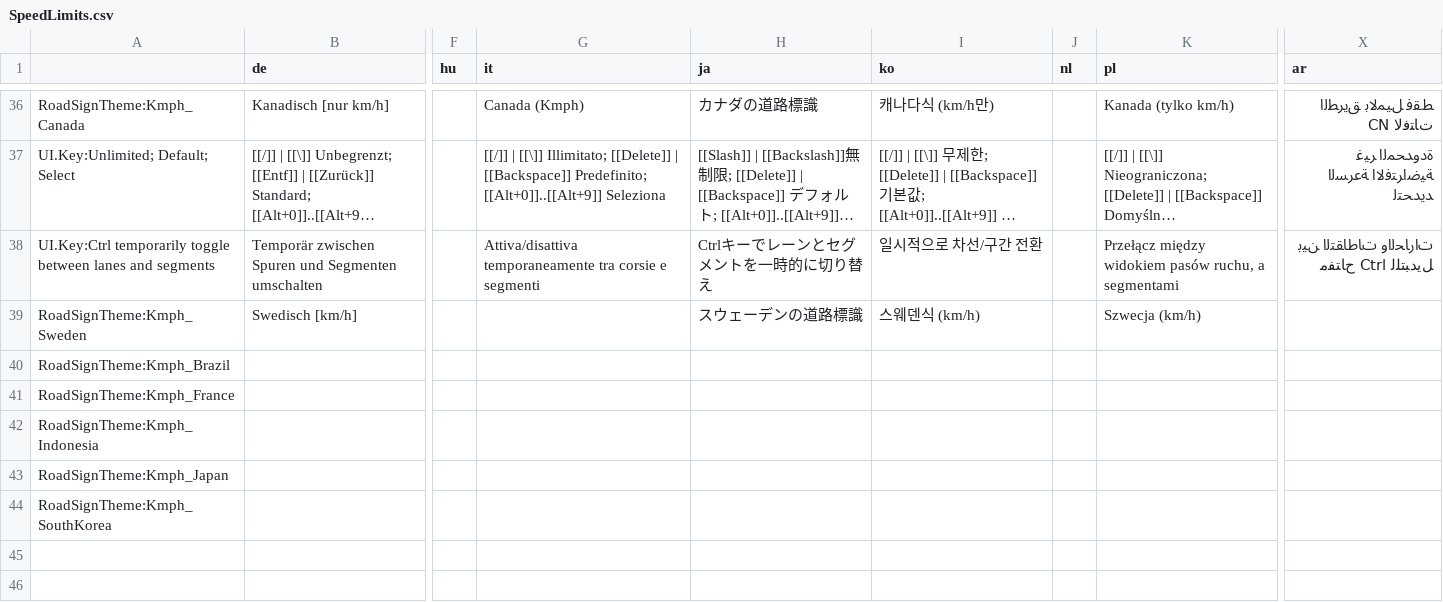
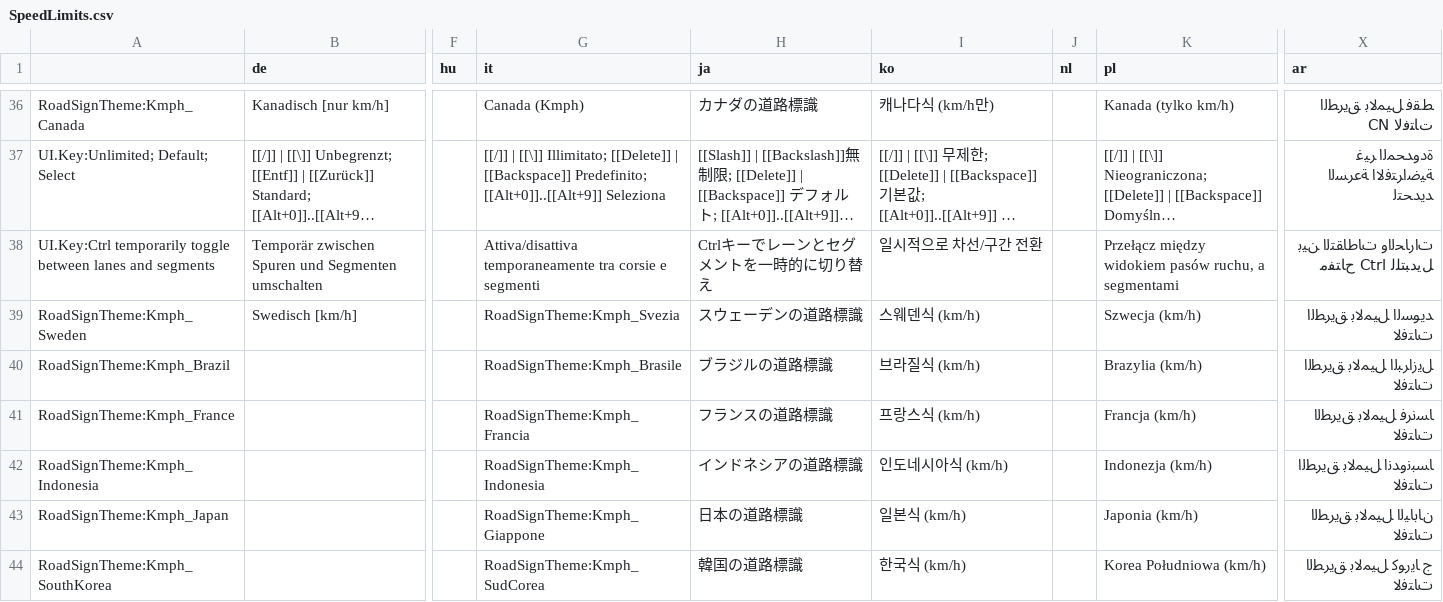
Before and after one commit to CitiesSkylinesMods/TMPE, a CSV file: TLM/TLM/Resources/Translations/SpeedLimits.csv, drawn as a sheet; only a part is shown, gaps mark what is left out; long unchanged cells end in …; the diff names each change by its address in the sheet, - before the commit and + after, or states it on an @@ line.

```diff
--- a/TLM/TLM/Resources/Translations/SpeedLimits.csv
+++ b/TLM/TLM/Resources/Translations/SpeedLimits.csv
-G39 (it): (empty)
+G39 (it): RoadSignTheme:Kmph_Svezia
-X39 (ar): (empty)
+X39 (ar): ﺪﻳﻮﺴﻟﺍ ﻞﻴﻤﻟﺎﺑ ﻖﻳﺮﻄﻟﺍ ﺕﺎﺘﻓﻻ
-G40 (it): (empty)
+G40 (it): RoadSignTheme:Kmph_Brasile
-H40 (ja): (empty)
+H40 (ja): ブラジルの道路標識
-I40 (ko): (empty)
+I40 (ko): 브라질식 (km/h)
-K40 (pl): (empty)
+K40 (pl): Brazylia (km/h)
-X40 (ar): (empty)
+X40 (ar): ﻞﻳﺯﺍﺮﺒﻟﺍ ﻞﻴﻤﻟﺎﺑ ﻖﻳﺮﻄﻟﺍ ﺕﺎﺘﻓﻻ
-G41 (it): (empty)
+G41 (it): RoadSignTheme:Kmph_Francia
-H41 (ja): (empty)
+H41 (ja): フランスの道路標識
-I41 (ko): (empty)
+I41 (ko): 프랑스식 (km/h)
-K41 (pl): (empty)
+K41 (pl): Francja (km/h)
-X41 (ar): (empty)
+X41 (ar): ﺎﺴﻧﺮﻓ ﻞﻴﻤﻟﺎﺑ ﻖﻳﺮﻄﻟﺍ ﺕﺎﺘﻓﻻ
-G42 (it): (empty)
+G42 (it): RoadSignTheme:Kmph_Indonesia
-H42 (ja): (empty)
+H42 (ja): インドネシアの道路標識
-I42 (ko): (empty)
+I42 (ko): 인도네시아식 (km/h)
-K42 (pl): (empty)
+K42 (pl): Indonezja (km/h)
-X42 (ar): (empty)
+X42 (ar): ﺎﺴﺒﻧﻭﺪﻧﺍ ﻞﻴﻤﻟﺎﺑ ﻖﻳﺮﻄﻟﺍ ﺕﺎﺘﻓﻻ
-G43 (it): (empty)
+G43 (it): RoadSignTheme:Kmph_Giappone
-H43 (ja): (empty)
+H43 (ja): 日本の道路標識
-I43 (ko): (empty)
+I43 (ko): 일본식 (km/h)
-K43 (pl): (empty)
+K43 (pl): Japonia (km/h)
-X43 (ar): (empty)
+X43 (ar): ﻥﺎﺑﺎﻴﻟﺍ ﻞﻴﻤﻟﺎﺑ ﻖﻳﺮﻄﻟﺍ ﺕﺎﺘﻓﻻ
-G44 (it): (empty)
+G44 (it): RoadSignTheme:Kmph_SudCorea
-H44 (ja): (empty)
+H44 (ja): 韓国の道路標識
-I44 (ko): (empty)
+I44 (ko): 한국식 (km/h)
-K44 (pl): (empty)
+K44 (pl): Korea Południowa (km/h)
-X44 (ar): (empty)
+X44 (ar): ﺝ ﺎﻳﺭﻮﻛ ﻞﻴﻤﻟﺎﺑ ﻖﻳﺮﻄﻟﺍ ﺕﺎﺘﻓﻻ
```
Also changed, not shown: TLM/TLM/Resources/Translations/Guide.csv, TLM/TLM/Resources/Translations/LaneRouting.csv, 1 other file.
